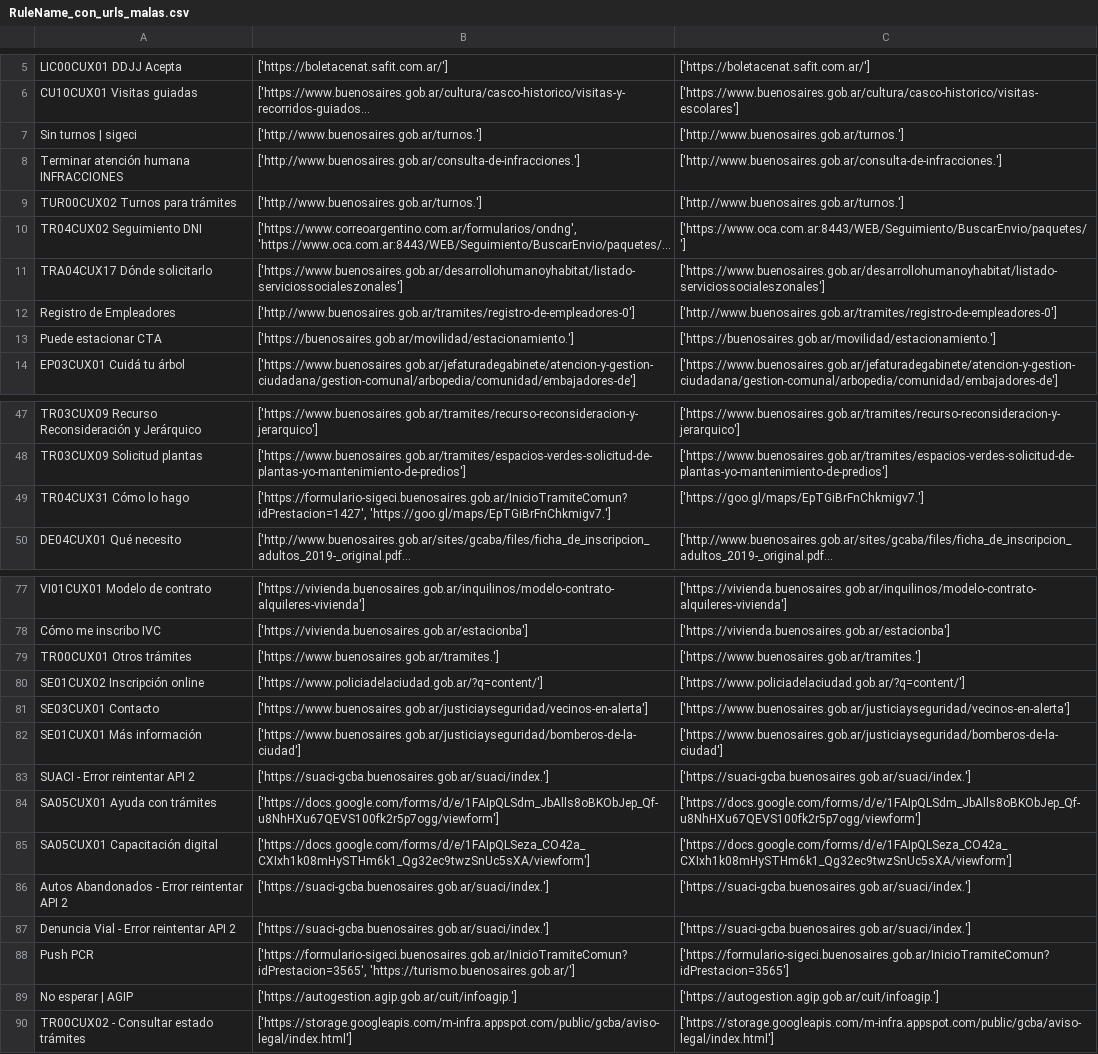
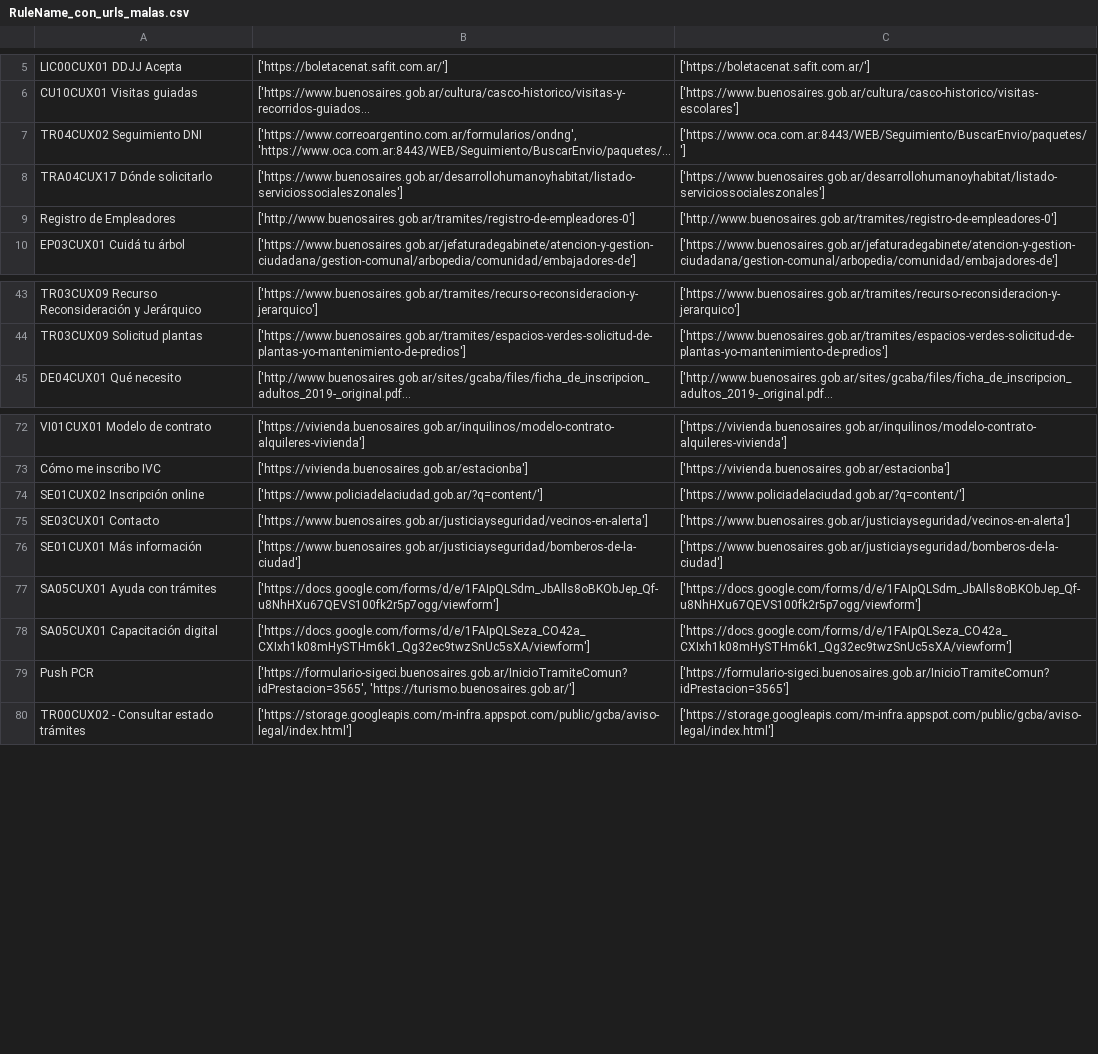
Before and after one commit to team-metricas/An-lisis-Autom-tico-de-URLs-Crawling-, a CSV file: RuleName_con_urls_malas.csv, drawn as a sheet; only a part is shown, gaps mark what is left out; long unchanged cells end in …; the diff names each change by its address in the sheet, - before the commit and + after, or states it on an @@ line.

```diff
--- a/RuleName_con_urls_malas.csv
+++ b/RuleName_con_urls_malas.csv
-row 7: Sin turnos | sigeci | ['http://www.buenosaires.gob.ar/turnos.'] | ['http://www.buenosaires.gob.ar/turnos.']
-row 8: Terminar atención humana INFRACCIONES | ['http://www.buenosaires.gob.ar/consulta-de-infracciones.'] | ['http://www.buenosaires.gob.ar/consulta-de-infracciones.']
-row 9: TUR00CUX02 Turnos para trámites | ['http://www.buenosaires.gob.ar/turnos.'] | ['http://www.buenosaires.gob.ar/turnos.']
-row 13: Puede estacionar CTA | ['https://buenosaires.gob.ar/movilidad/estacionamiento.'] | ['https://buenosaires.gob.ar/movilidad/estacionamiento.']
-row 49: TR04CUX31 Cómo lo hago | ['https://formulario-sigeci.buenosaires.gob.ar/InicioTramiteComun?idPrestacion=1427', 'https://goo.gl/maps/EpTGiBrFnChkmigv7.'] | ['https://goo.gl/maps/EpTGiBrFnChkmigv7.']
-row 79: TR00CUX01 Otros trámites | ['https://www.buenosaires.gob.ar/tramites.'] | ['https://www.buenosaires.gob.ar/tramites.']
-row 83: SUACI - Error reintentar API 2 | ['https://suaci-gcba.buenosaires.gob.ar/suaci/index.'] | ['https://suaci-gcba.buenosaires.gob.ar/suaci/index.']
-row 86: Autos Abandonados - Error reintentar API 2 | ['https://suaci-gcba.buenosaires.gob.ar/suaci/index.'] | ['https://suaci-gcba.buenosaires.gob.ar/suaci/index.']
-row 87: Denuncia Vial - Error reintentar API 2 | ['https://suaci-gcba.buenosaires.gob.ar/suaci/index.'] | ['https://suaci-gcba.buenosaires.gob.ar/suaci/index.']
-row 89: No esperar | AGIP | ['https://autogestion.agip.gob.ar/cuit/infoagip.'] | ['https://autogestion.agip.gob.ar/cuit/infoagip.']
```
Also changed, not shown: 3 other files.
